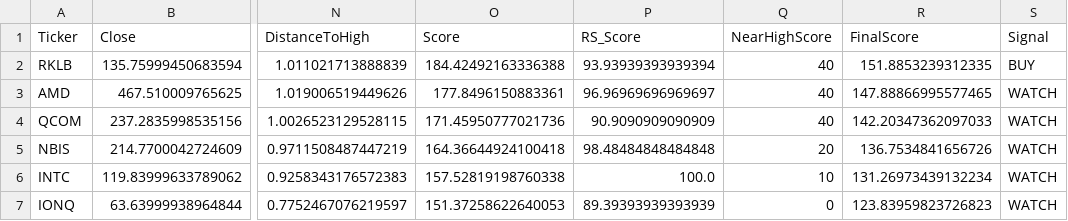
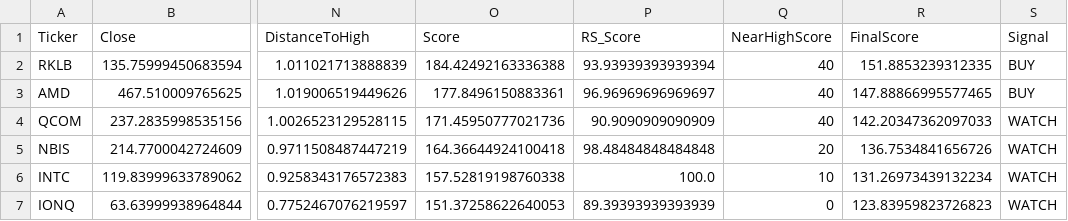
Before and after one commit to RobinFrank777/AI_investing, a CSV file: results/stock_rank.csv, drawn as a sheet; only a part is shown, gaps mark what is left out; the diff names each change by its address in the sheet, - before the commit and + after, or states it on an @@ line.

Commit message:
Improve BUY signal with trend and volume filters

```diff
--- a/results/stock_rank.csv
+++ b/results/stock_rank.csv
-S3 (Signal): WATCH
+S3 (Signal): BUY
```
Also changed, not shown: results/top10.csv, 1 other file.
